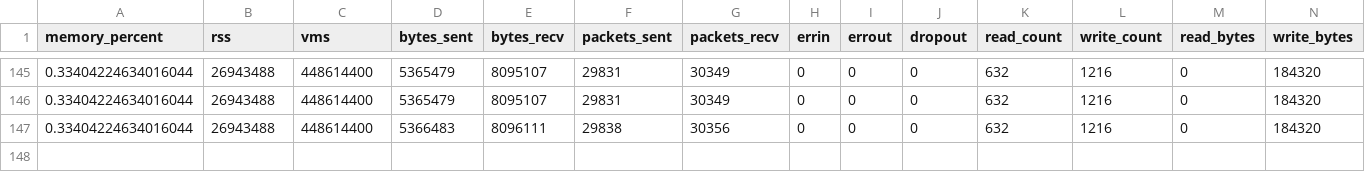
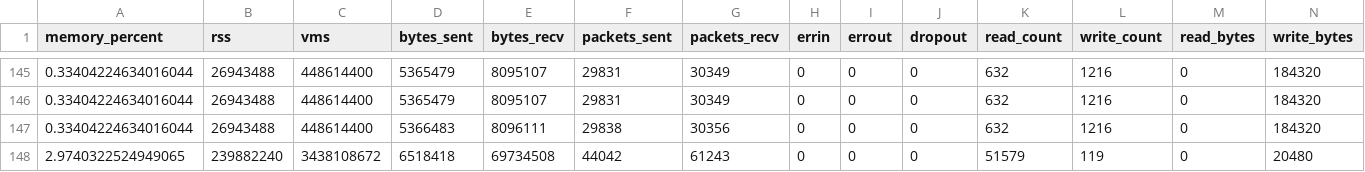
Before and after one commit to PinkFLoyd92/mp3_python, a CSV file: supervisor.csv, drawn as a sheet; only a part is shown, gaps mark what is left out; rows hold the shown columns only; the diff names each change by its address in the sheet, - before the commit and + after, or states it on an @@ line.

Commit message:
manejo de excepciones por muerte de proceso SE MUERE EL SUPERVISOR

```diff
--- a/supervisor.csv
+++ b/supervisor.csv
+row 148: 2.9740322524949065 | 239882240 | 3438108672 | 6518418 | 69734508 | 44042 | 61243 | 0 | 0 | 0 | 51579 | 119 | 0 | 20480
```
Also changed, not shown: nimbus.csv, zookeeper.csv, 1 other file.
